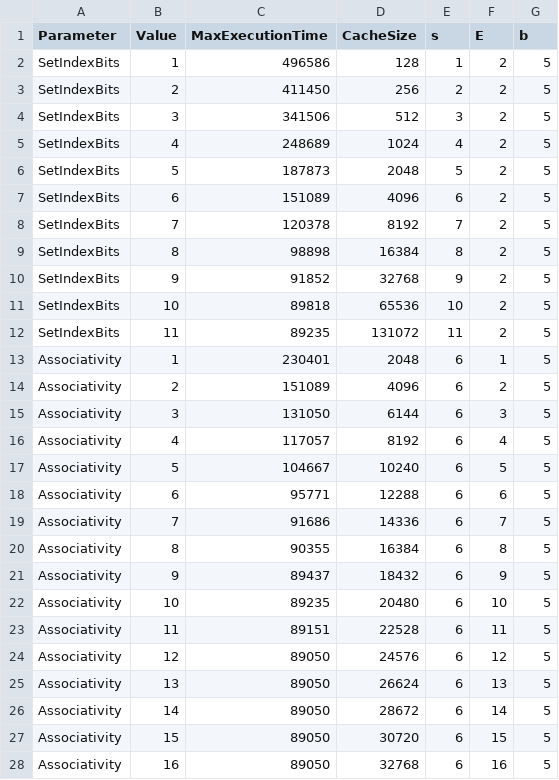
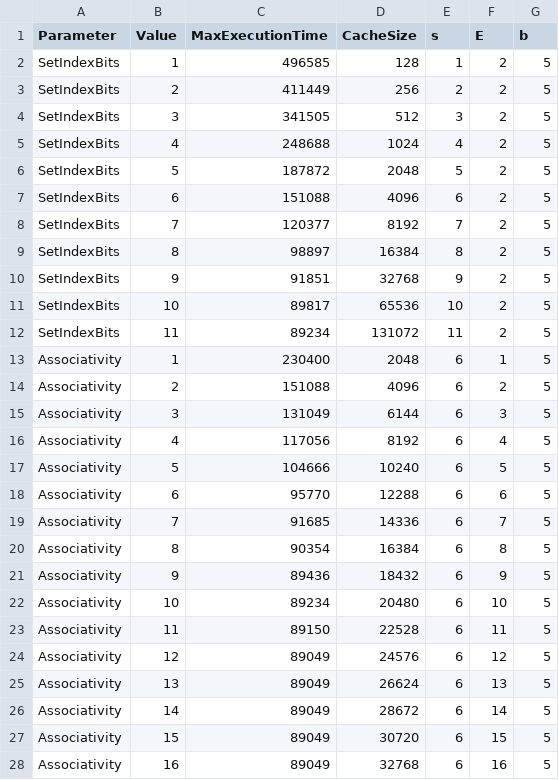
Before and after one commit to NeelMishra007/COL216_A3, a CSV file: cache_sim1_results.csv, drawn as a sheet; only a part is shown; the diff covers the shown part only.

Commit message:
some small change in idle execution cycle, trace ofr check, graph change

```diff
--- a/cache_sim1_results.csv
+++ b/cache_sim1_results.csv
@@ -1,28 +1,28 @@
 Parameter,Value,MaxExecutionTime,CacheSize,s,E,b
-SetIndexBits,1,496586,128,1,2,5
-SetIndexBits,2,411450,256,2,2,5
-SetIndexBits,3,341506,512,3,2,5
-SetIndexBits,4,248689,1024,4,2,5
-SetIndexBits,5,187873,2048,5,2,5
-SetIndexBits,6,151089,4096,6,2,5
-SetIndexBits,7,120378,8192,7,2,5
-SetIndexBits,8,98898,16384,8,2,5
-SetIndexBits,9,91852,32768,9,2,5
-SetIndexBits,10,89818,65536,10,2,5
-SetIndexBits,11,89235,131072,11,2,5
-Associativity,1,230401,2048,6,1,5
-Associativity,2,151089,4096,6,2,5
-Associativity,3,131050,6144,6,3,5
-Associativity,4,117057,8192,6,4,5
-Associativity,5,104667,10240,6,5,5
-Associativity,6,95771,12288,6,6,5
-Associativity,7,91686,14336,6,7,5
-Associativity,8,90355,16384,6,8,5
-Associativity,9,89437,18432,6,9,5
-Associativity,10,89235,20480,6,10,5
-Associativity,11,89151,22528,6,11,5
-Associativity,12,89050,24576,6,12,5
-Associativity,13,89050,26624,6,13,5
-Associativity,14,89050,28672,6,14,5
-Associativity,15,89050,30720,6,15,5
-Associativity,16,89050,32768,6,16,5
+SetIndexBits,1,496585,128,1,2,5
+SetIndexBits,2,411449,256,2,2,5
+SetIndexBits,3,341505,512,3,2,5
+SetIndexBits,4,248688,1024,4,2,5
+SetIndexBits,5,187872,2048,5,2,5
+SetIndexBits,6,151088,4096,6,2,5
+SetIndexBits,7,120377,8192,7,2,5
+SetIndexBits,8,98897,16384,8,2,5
+SetIndexBits,9,91851,32768,9,2,5
+SetIndexBits,10,89817,65536,10,2,5
+SetIndexBits,11,89234,131072,11,2,5
+Associativity,1,230400,2048,6,1,5
+Associativity,2,151088,4096,6,2,5
+Associativity,3,131049,6144,6,3,5
+Associativity,4,117056,8192,6,4,5
+Associativity,5,104666,10240,6,5,5
+Associativity,6,95770,12288,6,6,5
+Associativity,7,91685,14336,6,7,5
+Associativity,8,90354,16384,6,8,5
+Associativity,9,89436,18432,6,9,5
+Associativity,10,89234,20480,6,10,5
+Associativity,11,89150,22528,6,11,5
+Associativity,12,89049,24576,6,12,5
+Associativity,13,89049,26624,6,13,5
+Associativity,14,89049,28672,6,14,5
+Associativity,15,89049,30720,6,15,5
+Associativity,16,89049,32768,6,16,5
```
Also changed, not shown: 122 edited cells elsewhere in this file, 21 other files.
